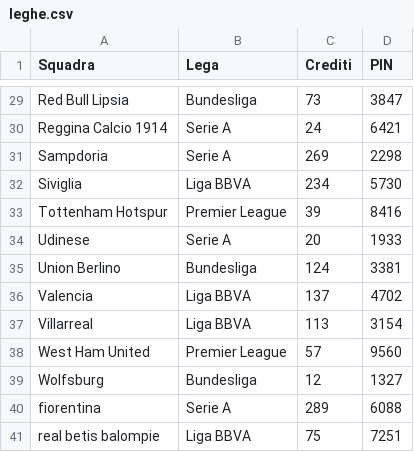
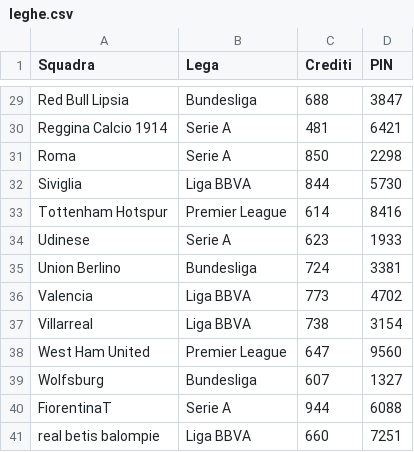
Before and after one commit to boo99ooq/LFM, a CSV file: leghe.csv, drawn as a sheet; only a part is shown, gaps mark what is left out; the diff covers the shown part only; the diff names each change by its address in the sheet, - before the commit and + after, or states it on an @@ line.

```diff
--- a/leghe.csv
+++ b/leghe.csv
-C29 (Crediti): 73
+C29 (Crediti): 688
-C30 (Crediti): 24
+C30 (Crediti): 481
-A31 (Squadra): Sampdoria
+A31 (Squadra): Roma
-C31 (Crediti): 269
+C31 (Crediti): 850
-C32 (Crediti): 234
+C32 (Crediti): 844
-C33 (Crediti): 39
+C33 (Crediti): 614
-C34 (Crediti): 20
+C34 (Crediti): 623
-C35 (Crediti): 124
+C35 (Crediti): 724
-C36 (Crediti): 137
+C36 (Crediti): 773
-C37 (Crediti): 113
+C37 (Crediti): 738
-C38 (Crediti): 57
+C38 (Crediti): 647
-C39 (Crediti): 12
+C39 (Crediti): 607
-A40 (Squadra): fiorentina
+A40 (Squadra): FiorentinaT
-C40 (Crediti): 289
+C40 (Crediti): 944
-C41 (Crediti): 75
+C41 (Crediti): 660
```
Also changed, not shown: 27 edited cells elsewhere in this file.
